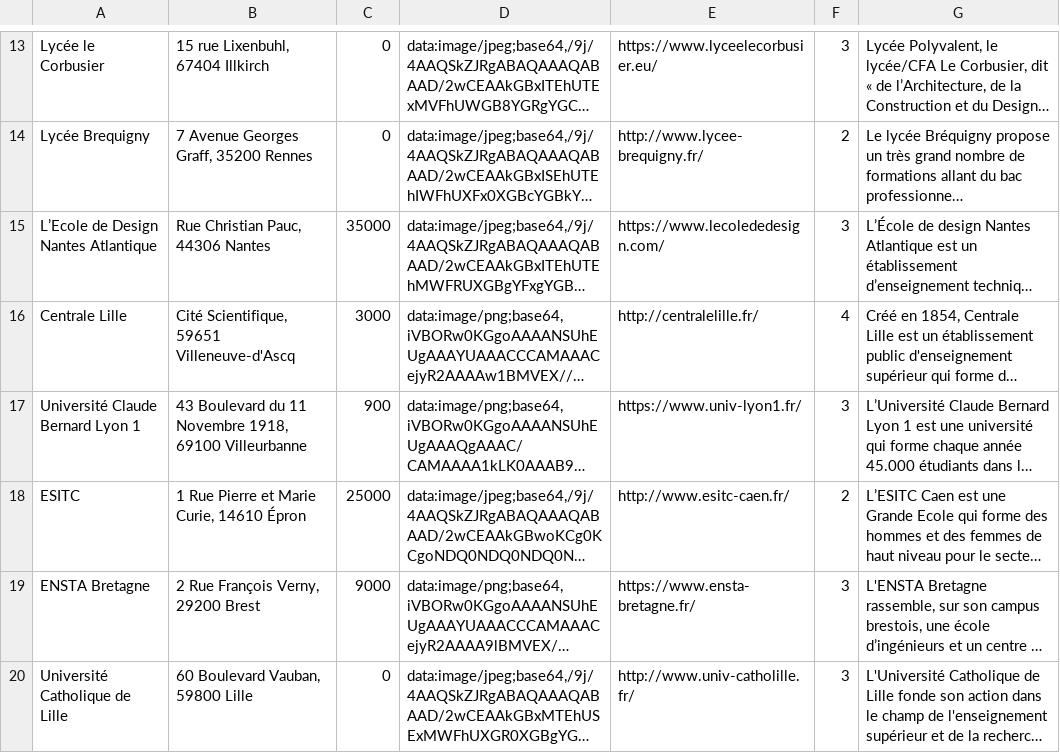
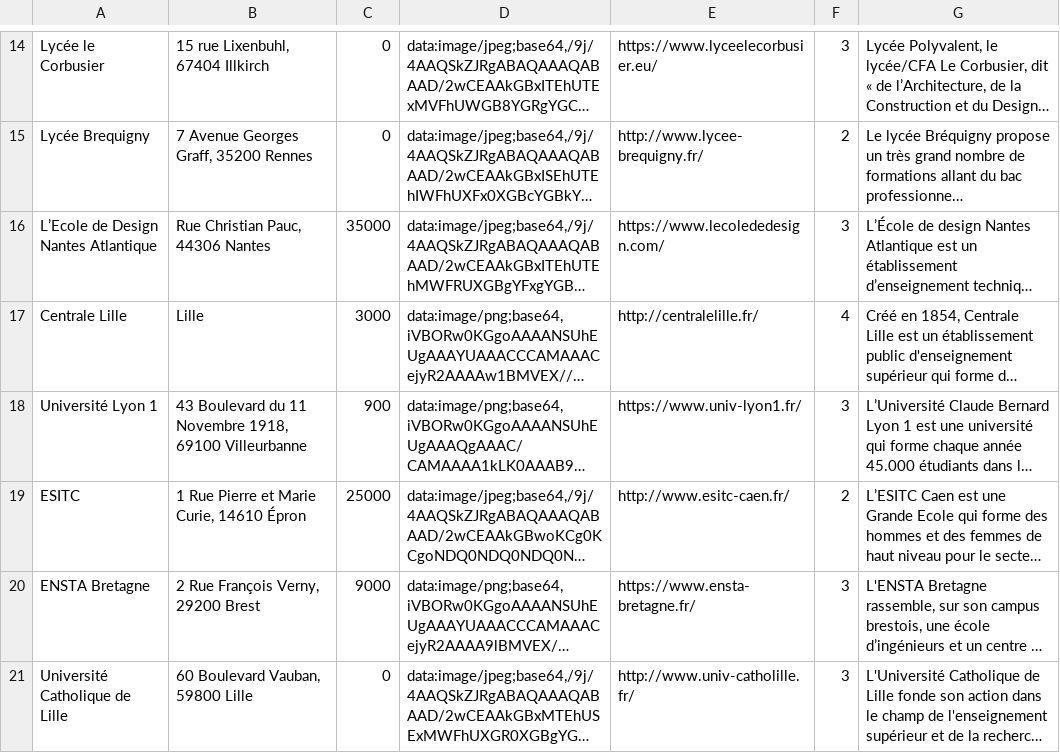
Before and after one commit to charlesmarchand/Invia, a CSV file: seed-schools.csv, drawn as a sheet; only a part is shown, gaps mark what is left out; long unchanged cells end in …; addresses are those after the commit; the diff covers the shown part only; the diff names each change by its address in the sheet, - before the commit and + after, or states it on an @@ line.

```diff
--- a/seed-schools.csv
+++ b/seed-schools.csv
-B17: Cité Scientifique, 59651 Villeneuve-d'Ascq
+B17: Lille
-A18: Université Claude Bernard Lyon 1
+A18: Université Lyon 1
```
Also changed, not shown: 2 added rows and 7 edited cells elsewhere in this file, seed-studies_schools.csv, 4 other files.
